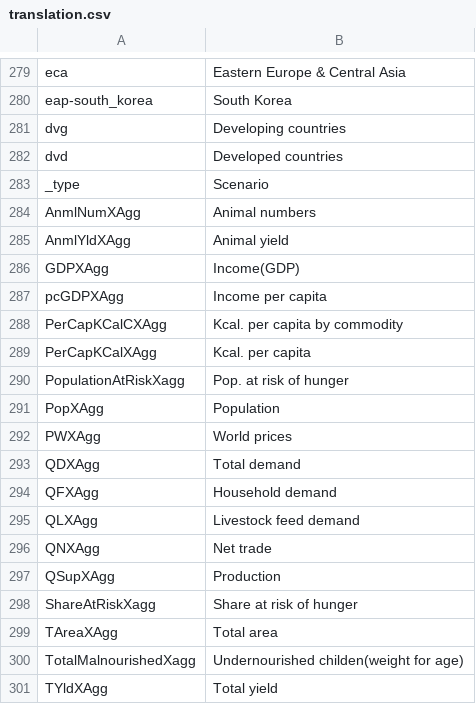
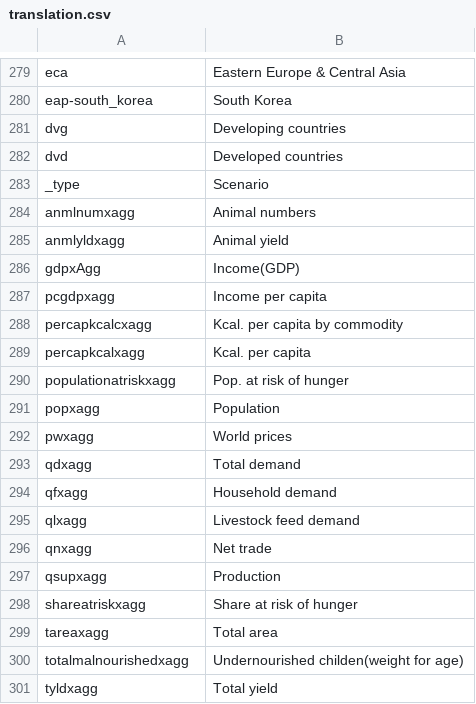
Before and after one commit to IFPRI/impact-model-redux, a CSV file: app/assets/data/translation.csv, drawn as a sheet; only a part is shown, gaps mark what is left out.

Commit message:
Update translation.csv

```diff
--- a/app/assets/data/translation.csv
+++ b/app/assets/data/translation.csv
@@ -283,19 +283,19 @@ dvd,Developed countries
 _type,Scenario
-AnmlNumXAgg,Animal numbers
-AnmlYldXAgg,Animal yield
-GDPXAgg,Income(GDP)
-pcGDPXAgg,Income per capita
-PerCapKCalCXAgg,Kcal. per capita by commodity
-PerCapKCalXAgg,Kcal. per capita
-PopulationAtRiskXagg,Pop. at risk of hunger
-PopXAgg,Population
-PWXAgg,World prices
-QDXAgg,Total demand
-QFXAgg,Household demand
-QLXAgg,Livestock feed demand
-QNXAgg,Net trade
-QSupXAgg,Production
-ShareAtRiskXagg,Share at risk of hunger
-TAreaXAgg,Total area
-TotalMalnourishedXagg,Undernourished childen(weight for age)
-TYldXAgg,Total yield
+anmlnumxagg,Animal numbers
+anmlyldxagg,Animal yield
+gdpxAgg,Income(GDP)
+pcgdpxagg,Income per capita
+percapkcalcxagg,Kcal. per capita by commodity
+percapkcalxagg,Kcal. per capita
+populationatriskxagg,Pop. at risk of hunger
+popxagg,Population
+pwxagg,World prices
+qdxagg,Total demand
+qfxagg,Household demand
+qlxagg,Livestock feed demand
+qnxagg,Net trade
+qsupxagg,Production
+shareatriskxagg,Share at risk of hunger
+tareaxagg,Total area
+totalmalnourishedxagg,Undernourished childen(weight for age)
+tyldxagg,Total yield
```
